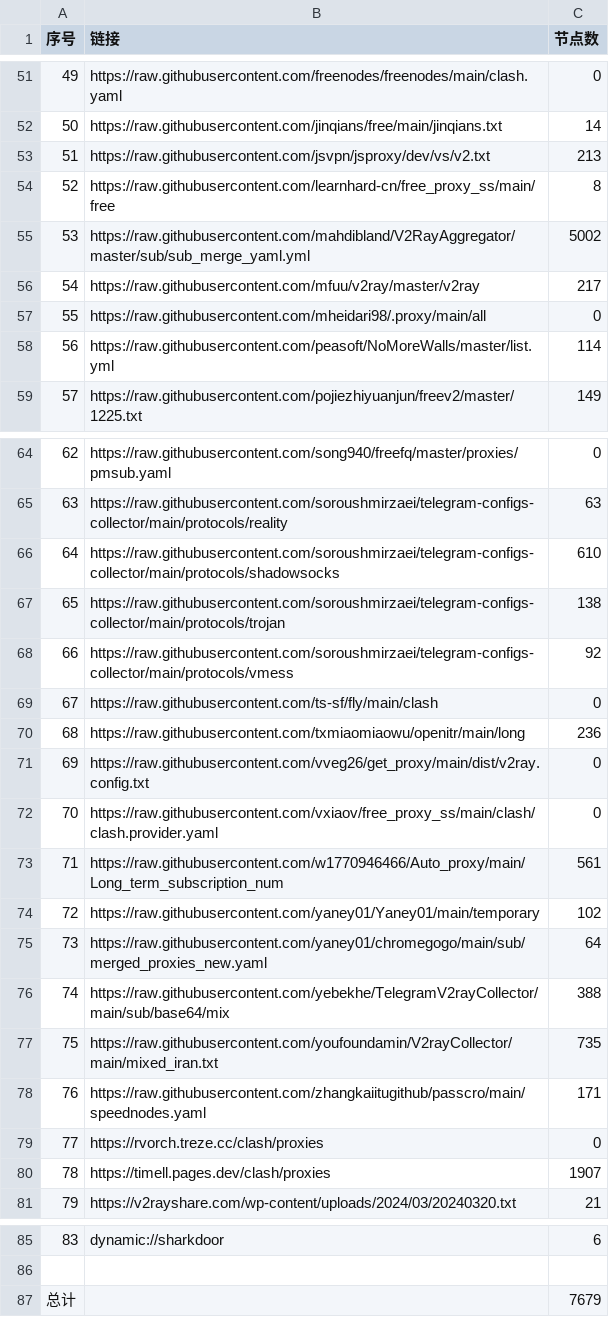
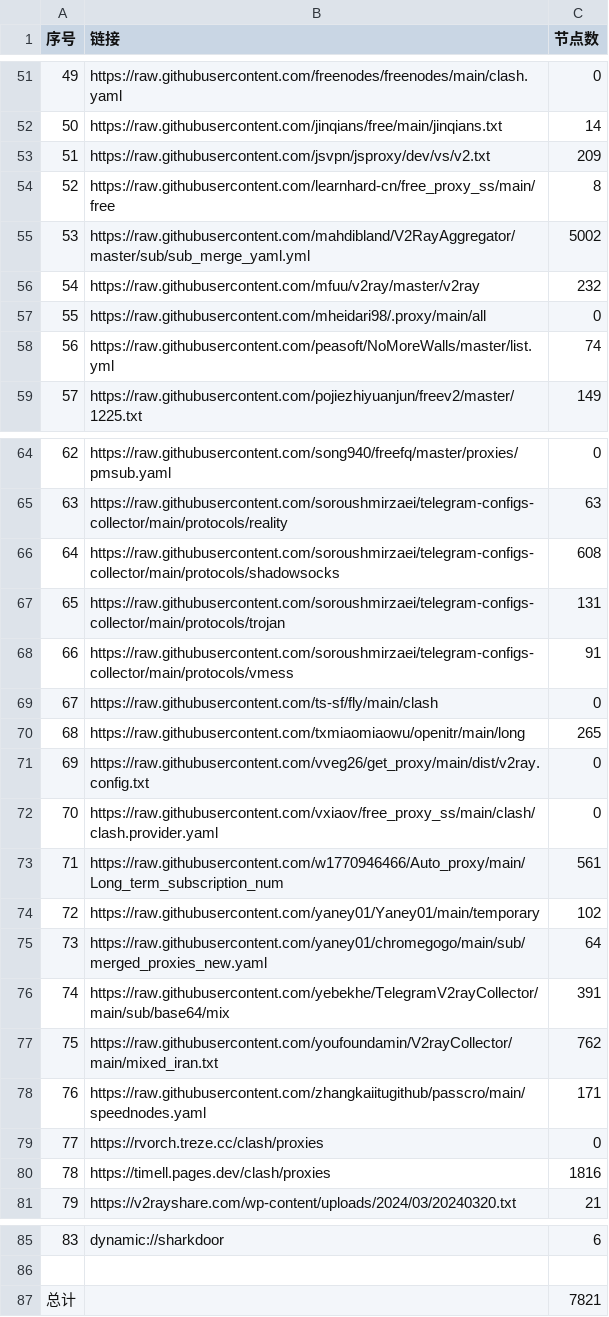
Before and after one commit to txmiaomiaowu/openitr, a CSV file: list_result.csv, drawn as a sheet; only a part is shown, gaps mark what is left out; the diff covers the shown part only.

```diff
--- a/list_result.csv
+++ b/list_result.csv
@@ -52,8 +52,8 @@
 50,https://raw.githubusercontent.com/jinqians/free/main/jinqians.txt,14
-51,https://raw.githubusercontent.com/jsvpn/jsproxy/dev/vs/v2.txt,213
+51,https://raw.githubusercontent.com/jsvpn/jsproxy/dev/vs/v2.txt,209
 52,https://raw.githubusercontent.com/learnhard-cn/free_proxy_ss/main/free,8
 53,https://raw.githubusercontent.com/mahdibland/V2RayAggregator/master/sub/sub_merge_yaml.yml,5002
-54,https://raw.githubusercontent.com/mfuu/v2ray/master/v2ray,217
+54,https://raw.githubusercontent.com/mfuu/v2ray/master/v2ray,232
 55,https://raw.githubusercontent.com/mheidari98/.proxy/main/all,0
-56,https://raw.githubusercontent.com/peasoft/NoMoreWalls/master/list.yml,114
+56,https://raw.githubusercontent.com/peasoft/NoMoreWalls/master/list.yml,74
 57,https://raw.githubusercontent.com/pojiezhiyuanjun/freev2/master/1225.txt,149
@@ -65,7 +65,7 @@
 63,https://raw.githubusercontent.com/soroushmirzaei/telegram-configs-collector/main/protocols/reality,63
-64,https://raw.githubusercontent.com/soroushmirzaei/telegram-configs-collector/main/protocols/shadowsocks,610
-65,https://raw.githubusercontent.com/soroushmirzaei/telegram-configs-collector/main/protocols/trojan,138
-66,https://raw.githubusercontent.com/soroushmirzaei/telegram-configs-collector/main/protocols/vmess,92
+64,https://raw.githubusercontent.com/soroushmirzaei/telegram-configs-collector/main/protocols/shadowsocks,608
+65,https://raw.githubusercontent.com/soroushmirzaei/telegram-configs-collector/main/protocols/trojan,131
+66,https://raw.githubusercontent.com/soroushmirzaei/telegram-configs-collector/main/protocols/vmess,91
 67,https://raw.githubusercontent.com/ts-sf/fly/main/clash,0
-68,https://raw.githubusercontent.com/txmiaomiaowu/openitr/main/long,236
+68,https://raw.githubusercontent.com/txmiaomiaowu/openitr/main/long,265
 69,https://raw.githubusercontent.com/vveg26/get_proxy/main/dist/v2ray.config.txt,0
@@ -75,7 +75,7 @@
 73,https://raw.githubusercontent.com/yaney01/chromegogo/main/sub/merged_proxies_new.yaml,64
-74,https://raw.githubusercontent.com/yebekhe/TelegramV2rayCollector/main/sub/base64/mix,388
-75,https://raw.githubusercontent.com/youfoundamin/V2rayCollector/main/mixed_iran.txt,735
+74,https://raw.githubusercontent.com/yebekhe/TelegramV2rayCollector/main/sub/base64/mix,391
+75,https://raw.githubusercontent.com/youfoundamin/V2rayCollector/main/mixed_iran.txt,762
 76,https://raw.githubusercontent.com/zhangkaiitugithub/passcro/main/speednodes.yaml,171
 77,https://rvorch.treze.cc/clash/proxies,0
-78,https://timell.pages.dev/clash/proxies,1907
+78,https://timell.pages.dev/clash/proxies,1816
 79,https://v2rayshare.com/wp-content/uploads/2024/03/20240320.txt,21
@@ -86,2 +86,2 @@
 
-总计,,7679
+总计,,7821
```
Also changed, not shown: 15 edited cells elsewhere in this file, 18 other files.
